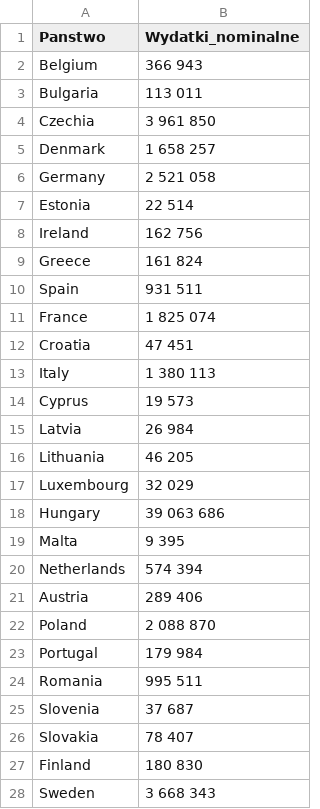
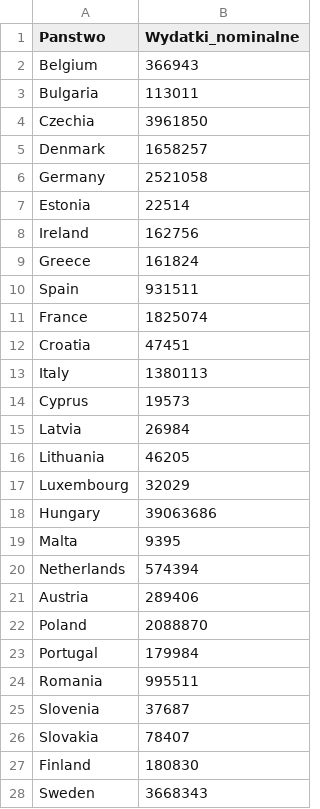
Before and after one commit to AoHiBy/studia, a CSV file: Wydatki nominalne w walucie krajowej.csv, drawn as a sheet; only a part is shown; the diff covers the shown part only.

Commit message:
Update Wydatki nominalne w walucie krajowej.csv

```diff
--- a/Wydatki nominalne w walucie krajowej.csv
+++ b/Wydatki nominalne w walucie krajowej.csv
@@ -1,28 +1,28 @@
 Panstwo,Wydatki_nominalne
-Belgium,366 943
-Bulgaria,113 011
-Czechia,3 961 850
-Denmark,1 658 257
-Germany,2 521 058
-Estonia,22 514
-Ireland,162 756
-Greece,161 824
-Spain,931 511
-France,1 825 074
-Croatia,47 451
-Italy,1 380 113
-Cyprus,19 573
-Latvia,26 984
-Lithuania,46 205
-Luxembourg,32 029
-Hungary,39 063 686
-Malta,9 395
-Netherlands,574 394
-Austria,289 406
-Poland,2 088 870
-Portugal,179 984
-Romania,995 511
-Slovenia,37 687
-Slovakia,78 407
-Finland,180 830
-Sweden,3 668 343
+Belgium,366943
+Bulgaria,113011
+Czechia,3961850
+Denmark,1658257
+Germany,2521058
+Estonia,22514
+Ireland,162756
+Greece,161824
+Spain,931511
+France,1825074
+Croatia,47451
+Italy,1380113
+Cyprus,19573
+Latvia,26984
+Lithuania,46205
+Luxembourg,32029
+Hungary,39063686
+Malta,9395
+Netherlands,574394
+Austria,289406
+Poland,2088870
+Portugal,179984
+Romania,995511
+Slovenia,37687
+Slovakia,78407
+Finland,180830
+Sweden,3668343
```
Also changed, not shown: 9 edited cells elsewhere in this file.
